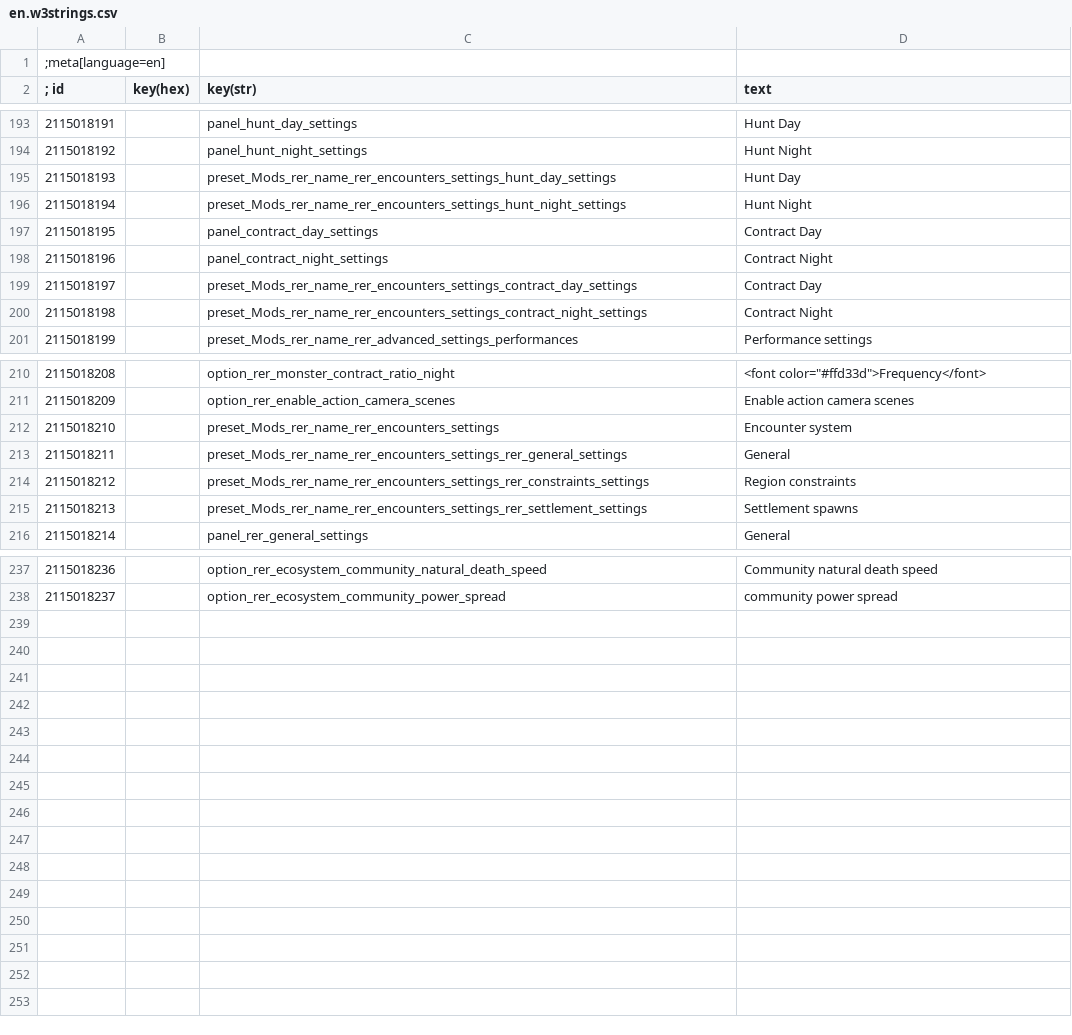
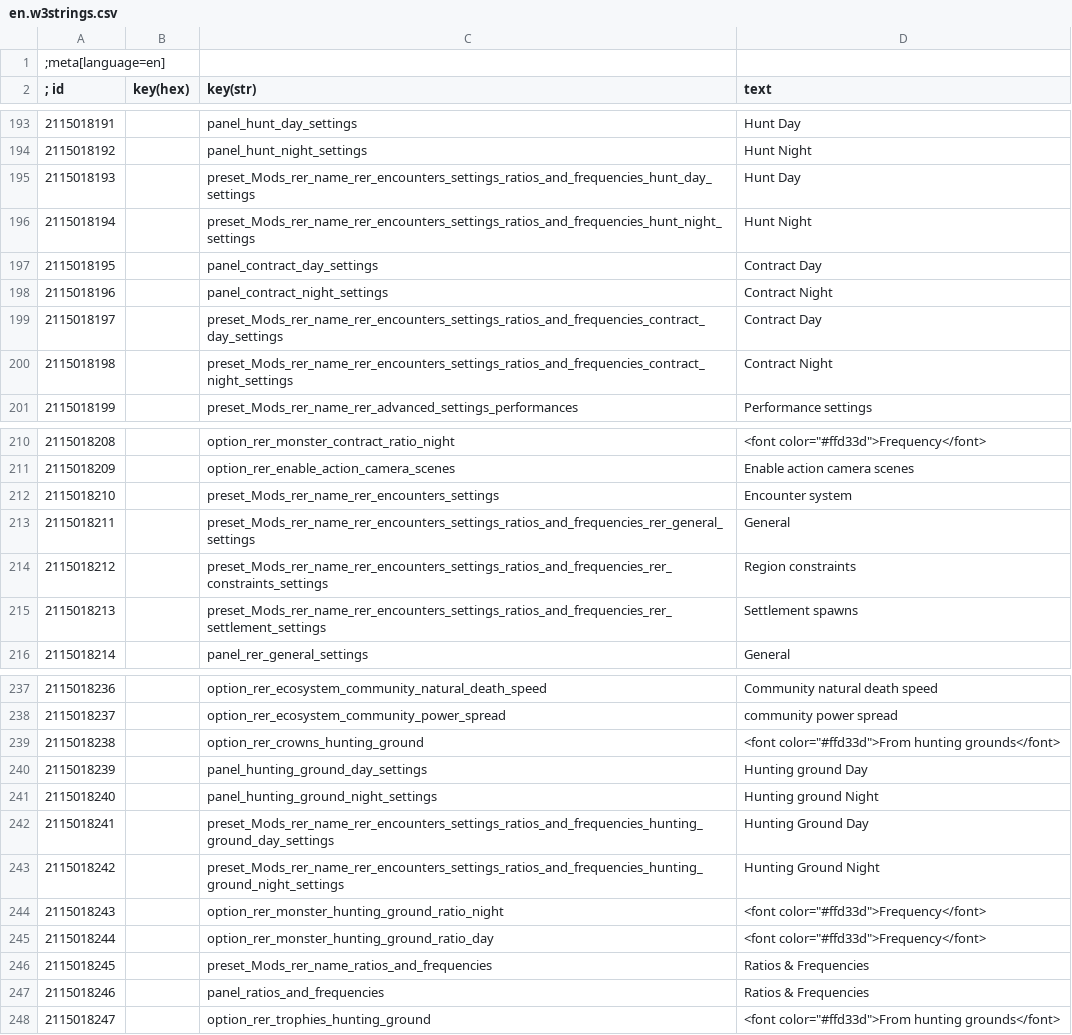
Before and after one commit to Aelto/tw3-random-encounters-reworked, a CSV file: strings/en.w3strings.csv, drawn as a sheet; only a part is shown, gaps mark what is left out; the diff covers the shown part only.

Commit message:
add hunting ground encounter

```diff
--- a/strings/en.w3strings.csv
+++ b/strings/en.w3strings.csv
@@ -194,8 +194,8 @@
 2115018192|        |panel_hunt_night_settings|Hunt Night
-2115018193|        |preset_Mods_rer_name_rer_encounters_settings_hunt_day_settings|Hunt Day
-2115018194|        |preset_Mods_rer_name_rer_encounters_settings_hunt_night_settings|Hunt Night
+2115018193|        |preset_Mods_rer_name_rer_encounters_settings_ratios_and_frequencies_hunt_day_settings|Hunt Day
+2115018194|        |preset_Mods_rer_name_rer_encounters_settings_ratios_and_frequencies_hunt_night_settings|Hunt Night
 2115018195|        |panel_contract_day_settings|Contract Day
 2115018196|        |panel_contract_night_settings|Contract Night
-2115018197|        |preset_Mods_rer_name_rer_encounters_settings_contract_day_settings|Contract Day
-2115018198|        |preset_Mods_rer_name_rer_encounters_settings_contract_night_settings|Contract Night
+2115018197|        |preset_Mods_rer_name_rer_encounters_settings_ratios_and_frequencies_contract_day_settings|Contract Day
+2115018198|        |preset_Mods_rer_name_rer_encounters_settings_ratios_and_frequencies_contract_night_settings|Contract Night
 2115018199|        |preset_Mods_rer_name_rer_advanced_settings_performances|Performance settings
@@ -212,5 +212,5 @@
 2115018210|        |preset_Mods_rer_name_rer_encounters_settings|Encounter system
-2115018211|        |preset_Mods_rer_name_rer_encounters_settings_rer_general_settings|General
-2115018212|        |preset_Mods_rer_name_rer_encounters_settings_rer_constraints_settings|Region constraints
-2115018213|        |preset_Mods_rer_name_rer_encounters_settings_rer_settlement_settings|Settlement spawns
+2115018211|        |preset_Mods_rer_name_rer_encounters_settings_ratios_and_frequencies_rer_general_settings|General
+2115018212|        |preset_Mods_rer_name_rer_encounters_settings_ratios_and_frequencies_rer_constraints_settings|Region constraints
+2115018213|        |preset_Mods_rer_name_rer_encounters_settings_ratios_and_frequencies_rer_settlement_settings|Settlement spawns
 2115018214|        |panel_rer_general_settings|General
@@ -238 +238,11 @@
 2115018237|        |option_rer_ecosystem_community_power_spread|community power spread
+2115018238|        |option_rer_crowns_hunting_ground|<font color="#ffd33d">From hunting grounds</font>
+2115018239|        |panel_hunting_ground_day_settings|Hunting ground Day
+2115018240|        |panel_hunting_ground_night_settings|Hunting ground Night
+2115018241|        |preset_Mods_rer_name_rer_encounters_settings_ratios_and_frequencies_hunting_ground_day_settings|Hunting Ground Day
+2115018242|        |preset_Mods_rer_name_rer_encounters_settings_ratios_and_frequencies_hunting_ground_night_settings|Hunting Ground Night
+2115018243|        |option_rer_monster_hunting_ground_ratio_night|<font color="#ffd33d">Frequency</font>
+2115018244|        |option_rer_monster_hunting_ground_ratio_day|<font color="#ffd33d">Frequency</font>
+2115018245|        |preset_Mods_rer_name_ratios_and_frequencies|Ratios & Frequencies
+2115018246|        |panel_ratios_and_frequencies|Ratios & Frequencies
+2115018247|        |option_rer_trophies_hunting_ground|<font color="#ffd33d">From hunting grounds</font>
```
Also changed, not shown: 4 edited cells elsewhere in this file, 31 other files.
